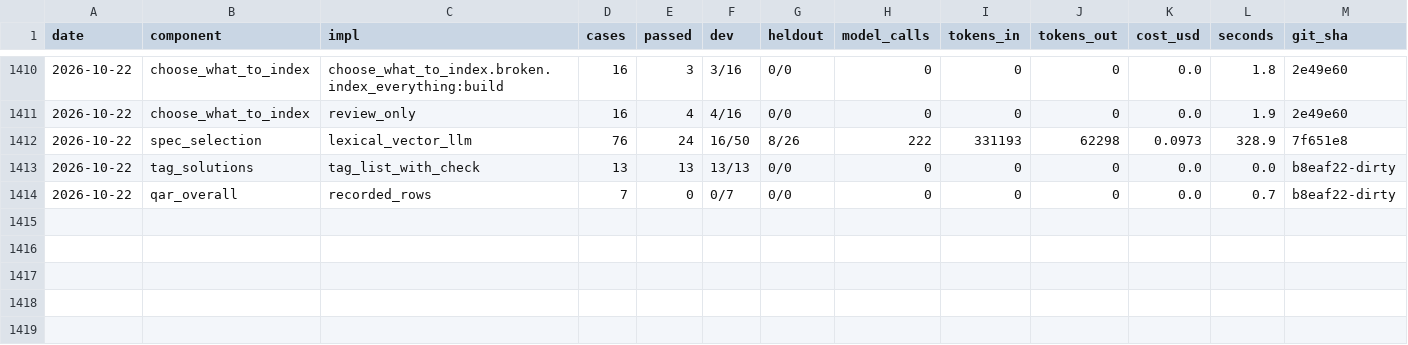
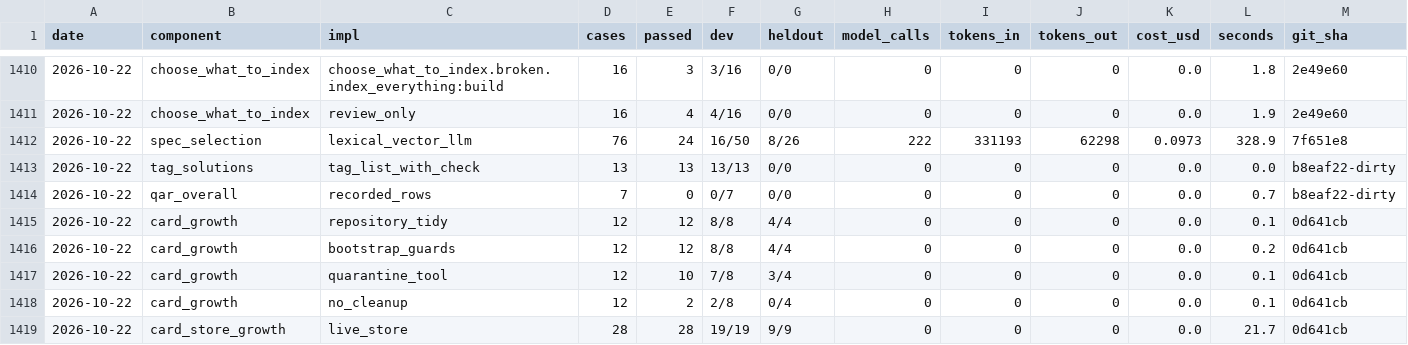
Before and after one commit to SpiritualData/quest-ai-runner, a CSV file: evaluation/components/results.csv, drawn as a sheet; only a part is shown, gaps mark what is left out; rows hold the shown columns only; the diff names each change by its address in the sheet, - before the commit and + after, or states it on an @@ line.

```diff
--- a/evaluation/components/results.csv
+++ b/evaluation/components/results.csv
+row 1415: 2026-10-22 | card_growth | repository_tidy | 12 | 12 | 8/8 | 4/4 | 0 | 0 | 0 | 0.0 | 0.1 | 0d641cb
+row 1416: 2026-10-22 | card_growth | bootstrap_guards | 12 | 12 | 8/8 | 4/4 | 0 | 0 | 0 | 0.0 | 0.2 | 0d641cb
+row 1417: 2026-10-22 | card_growth | quarantine_tool | 12 | 10 | 7/8 | 3/4 | 0 | 0 | 0 | 0.0 | 0.1 | 0d641cb
+row 1418: 2026-10-22 | card_growth | no_cleanup | 12 | 2 | 2/8 | 0/4 | 0 | 0 | 0 | 0.0 | 0.1 | 0d641cb
+row 1419: 2026-10-22 | card_store_growth | live_store | 28 | 28 | 19/19 | 9/9 | 0 | 0 | 0 | 0.0 | 21.7 | 0d641cb
```
